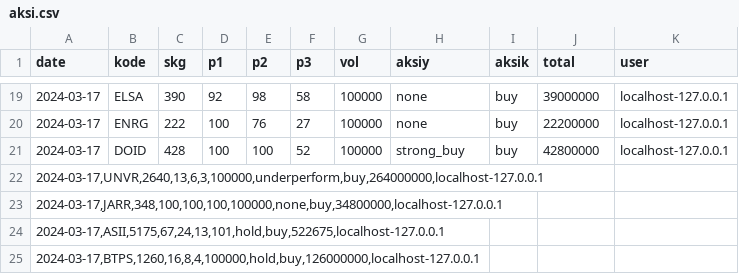
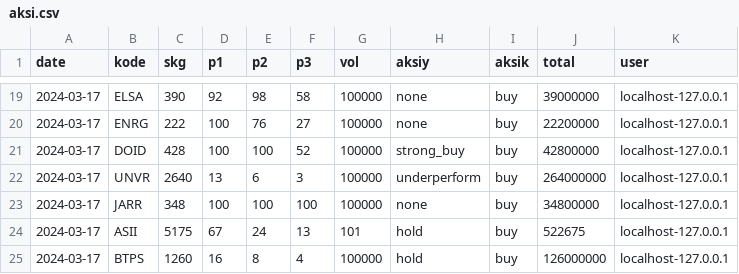
Before and after one commit to nausya/sahamku, a CSV file: aksi.csv, drawn as a sheet; only a part is shown, gaps mark what is left out.

Commit message:
Update aksi.csv

```diff
--- a/aksi.csv
+++ b/aksi.csv
@@ -21,5 +21,5 @@ date;kode;skg;p1;p2;p3;vol;aksiy;aksik;total;user
 2024-03-17;DOID;428;100;100;52;100000;strong_buy;buy;42800000;localhost-127.0.0.1
-2024-03-17,UNVR,2640,13,6,3,100000,underperform,buy,264000000,localhost-127.0.0.1
-2024-03-17,JARR,348,100,100,100,100000,none,buy,34800000,localhost-127.0.0.1
-2024-03-17,ASII,5175,67,24,13,101,hold,buy,522675,localhost-127.0.0.1
-2024-03-17,BTPS,1260,16,8,4,100000,hold,buy,126000000,localhost-127.0.0.1
+2024-03-17;UNVR;2640;13;6;3;100000;underperform;buy;264000000;localhost-127.0.0.1
+2024-03-17;JARR;348;100;100;100;100000;none;buy;34800000;localhost-127.0.0.1
+2024-03-17;ASII;5175;67;24;13;101;hold;buy;522675;localhost-127.0.0.1
+2024-03-17;BTPS;1260;16;8;4;100000;hold;buy;126000000;localhost-127.0.0.1
```
